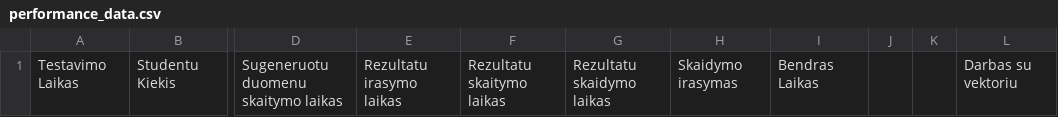
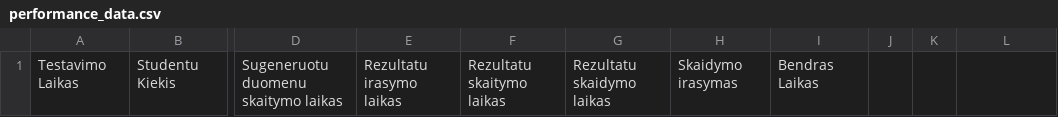
Before and after one commit to Friebay/ObjProg_Ver2, a CSV file: kodas_klases/performance_data.csv, drawn as a sheet; only a part is shown, gaps mark what is left out; the diff names each change by its address in the sheet, - before the commit and + after, or states it on an @@ line.

```diff
--- a/kodas_klases/performance_data.csv
+++ b/kodas_klases/performance_data.csv
-L1: Darbas su vektoriu
+L1: (empty)
```
Also changed, not shown: kodas_3_spr/performance_data.csv, 8 other files.
